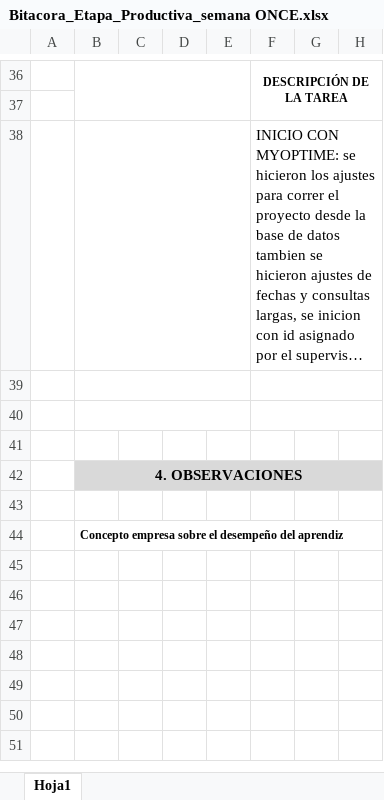
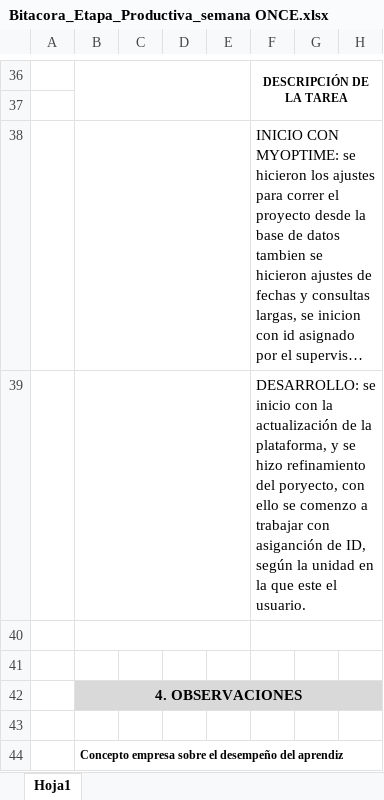
Before and after one commit to juanrraider666/bitacorasADSI, an Excel workbook: Bitacora_Etapa_Productiva_semana ONCE.xlsx, sheet Hoja1, drawn as a sheet; only a part is shown, gaps mark what is left out; long unchanged cells end in …; values as stored, in another font and other column widths than the file's, no borders; charts and pictures not drawn; the diff names each change by its address in the sheet, - before the commit and + after, or states it on an @@ line.

```diff
--- a/Bitacora_Etapa_Productiva_semana ONCE.xlsx (sheet Hoja1)
+++ b/Bitacora_Etapa_Productiva_semana ONCE.xlsx (sheet Hoja1)
-F39: (empty)
+F39: DESARROLLO: se inicio con la actualización de la plataforma, y se hizo refinamiento del poryecto, con ello se comenzo a trabajar con asiganción de ID, según la unidad en la que este el usuario.
```
Also changed, not shown: Bitacora_Etapa_Productiva_semana CINCO.xlsx, Bitacora_Etapa_Productiva_semana CUATRO.xlsx, 6 other files.
